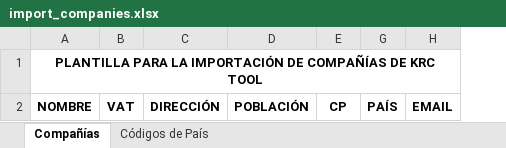
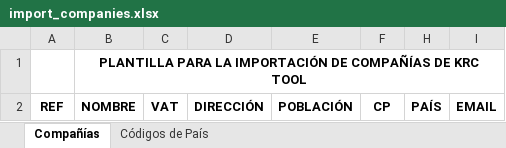
Before and after one commit to NicolasFRB/KRM_Cementos_New, an Excel workbook: krm/static/files/import_companies.xlsx, sheet Compañías, drawn as a sheet; values as stored, in another font and other column widths than the file's, no borders; the diff names each change by its address in the sheet, - before the commit and + after, or states it on an @@ line.

Commit message:
Añadiendo ref a compañías importando y demás así como los evaluadores por compañía

```diff
--- a/krm/static/files/import_companies.xlsx (sheet Compañías)
+++ b/krm/static/files/import_companies.xlsx (sheet Compañías)
+column A, row 2: REF
```
Also changed, not shown: krm/static/files/import_companies_en.xlsx, 36 other files.
